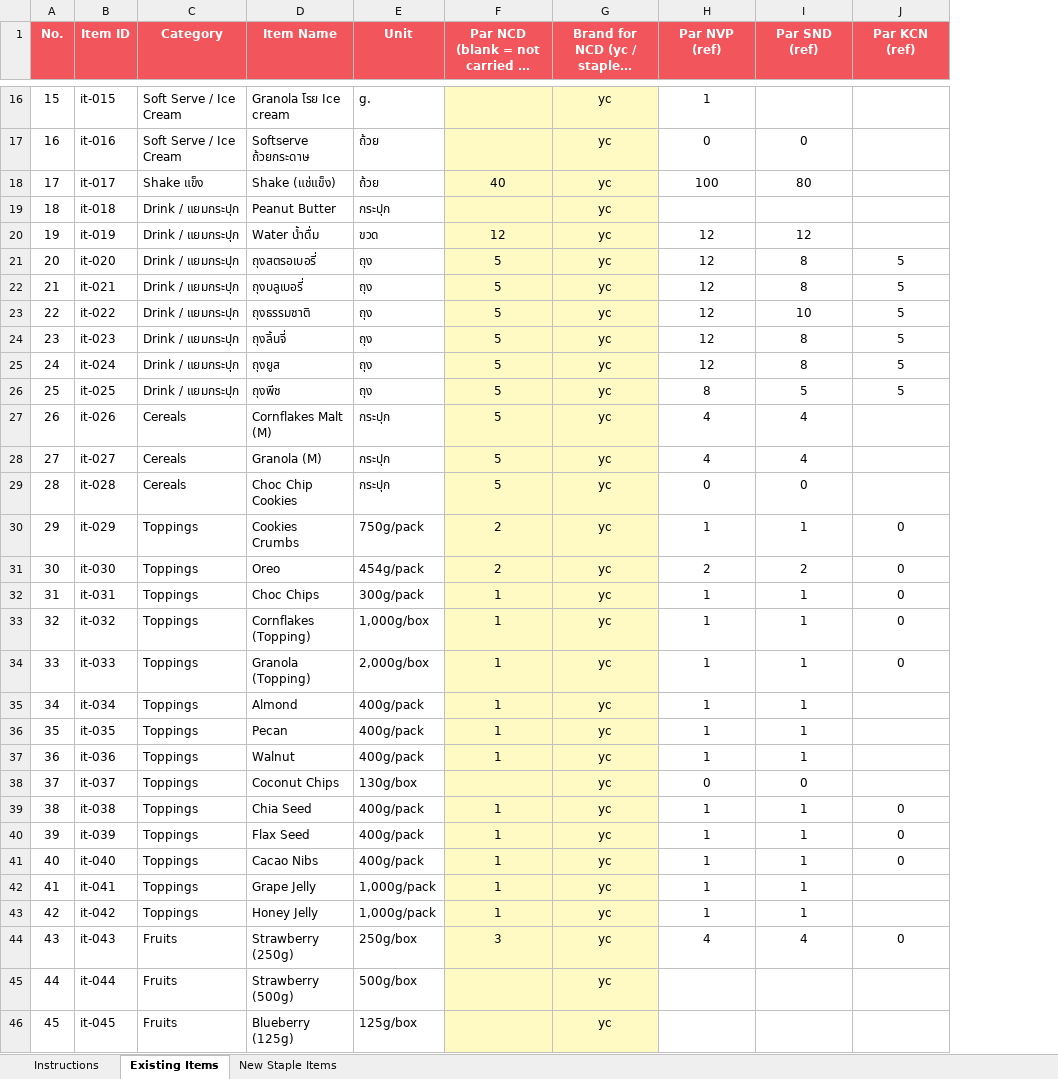
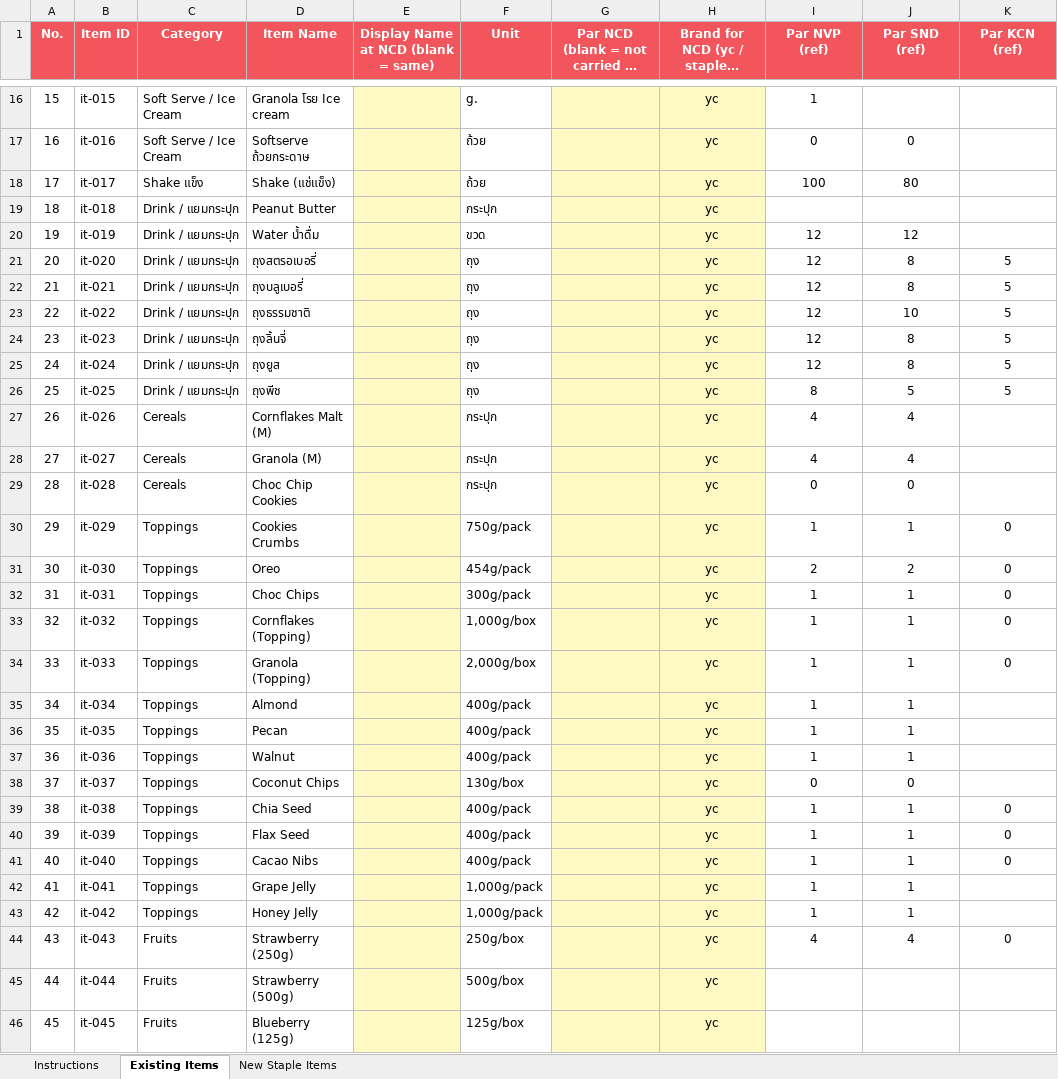
Before and after one commit to praesuvasa/ycstock, an Excel workbook: NCD_Brand_Tagging.xlsx, sheet Existing Items, drawn as a sheet; only a part is shown, gaps mark what is left out; long unchanged cells end in …; values as stored, in another font and other column widths than the file's, no borders; addresses are those after the commit; the diff covers the shown part only; the diff names each change by its address in the sheet, - before the commit and + after, or states it on an @@ line.

Commit message:
NCD_Brand_Tagging: เพิ่มคอลัมน์ "Display Name at NCD"
แพรขอ — Cup (14oz) ของ YC กับ Staple โลโก้พิมพ์คนละแบบ ต้องการให้ NCD
เห็นชื่อ "YC Cup (14oz)" / "Staple Cup (14oz)" แยกกันชัดๆ กันพนักงานสับสน
ส่วนสาขาอื่นให้เห็นชื่อเดิม "Cup (14oz)" เหมือนเดิมไม่เปลี่ยน

เพิ่มคอลัมน์ใหม่ "Display Name at NCD" (ว่าง = ใช้ชื่อเดิมทุกที่) แทนการเปลี่ยน
ชื่อจริงของ item ตรงๆ ซึ่งจะกระทบทุกสาขา — ตอนนี้ยังเป็นแค่ข้อมูลบันทึกไว้ในไฟล์
เพราะ NCD ยังไม่มีในระบบจริง (BRANCHES ยังไม่มี NCD) ต้องรอสร้างฟีเจอร์
"ชื่อแสดงผลต่างสาขา" ตอนสร้างสาขา NCD จริงถึงจะใช้งานได้

อัปเดตสคริปต์ scripts/gen-ncd-brand-tagging-xlsx.py ให้ regenerate ได้ตรงกับ
ไฟล์ปัจจุบันเสมอ (รวมการแก้ไข Cup 14oz + แถว Staple Cup ที่แพรแจ้งไปก่อนหน้า)
และเปลี่ยนให้เซฟลง path จริงของโปรเจกต์แทน scratchpad

```diff
--- a/NCD_Brand_Tagging.xlsx (sheet Existing Items)
+++ b/NCD_Brand_Tagging.xlsx (sheet Existing Items)
+column E, row 1: Display Name at NCD (blank = same)
-G18: 40
+G18: (empty)
-G20: 12
+G20: (empty)
-G21:G29: 5
+G21:G29: (empty)
-G30:G31: 2
+G30:G31: (empty)
-G32:G37: 1
+G32:G37: (empty)
-G39:G43: 1
+G39:G43: (empty)
-G44: 3
+G44: (empty)
```
Also changed, not shown: 31 edited cells elsewhere in this sheet, sheet Instructions, sheet New Staple Items, 1 other file.
